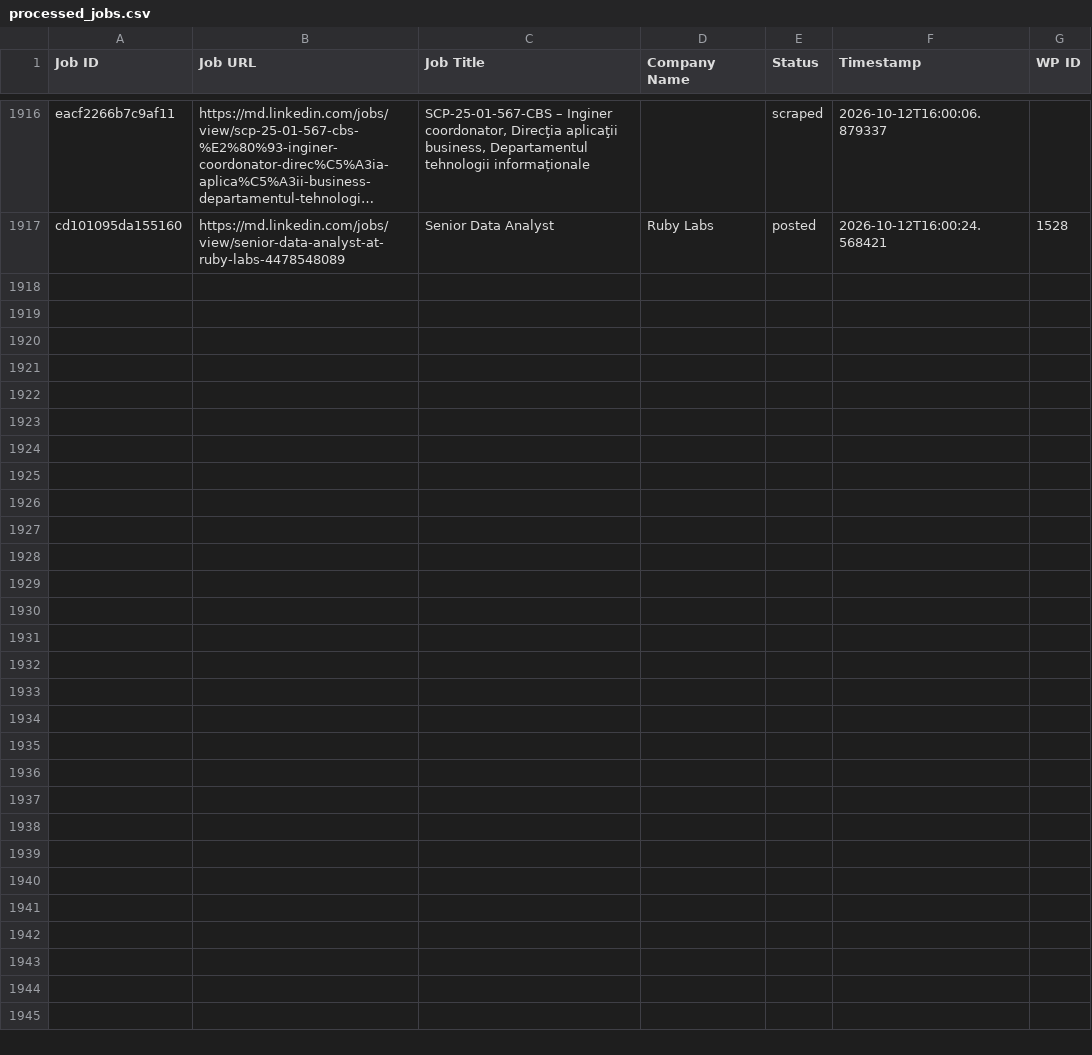
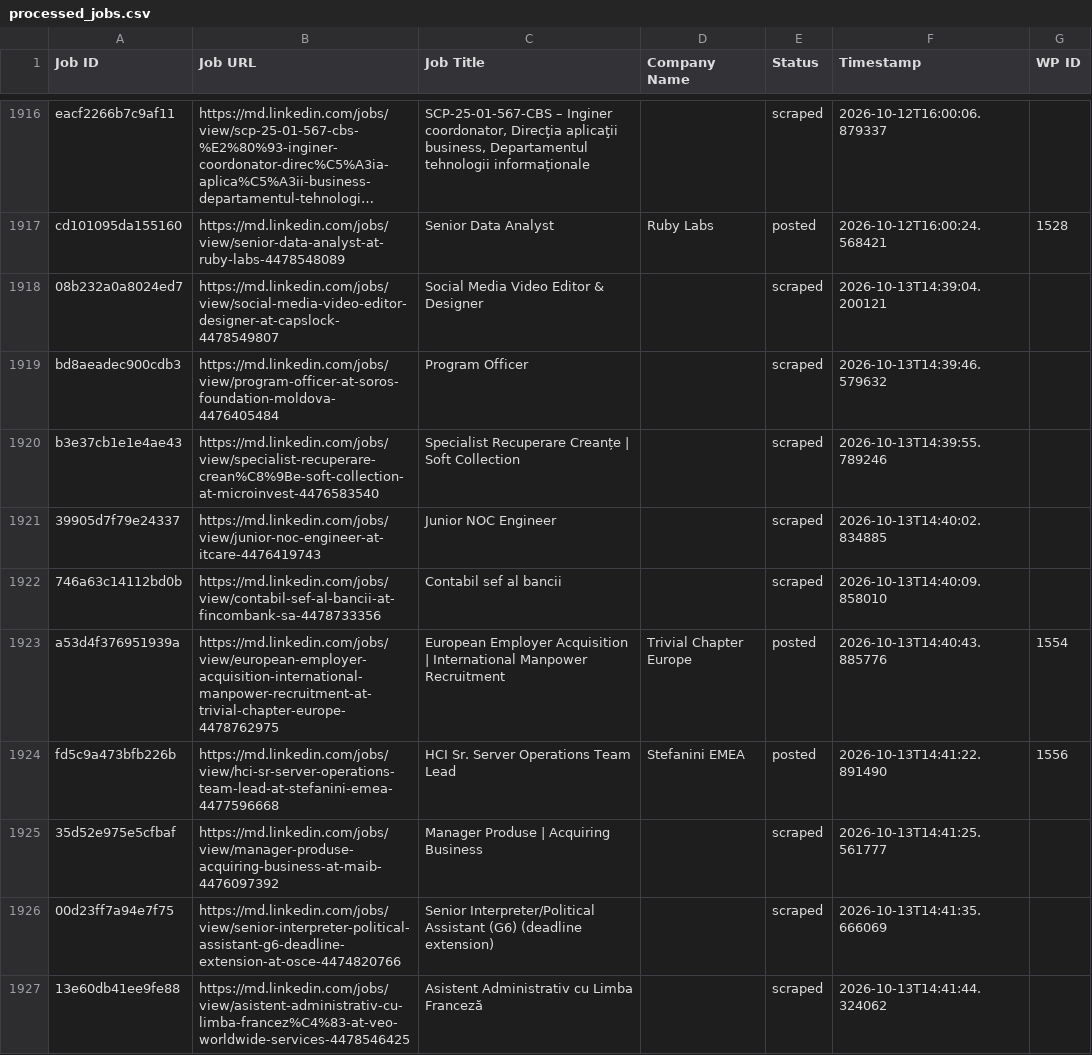
Before and after one commit to innovationinc2000/md, a CSV file: processed_jobs.csv, drawn as a sheet; only a part is shown, gaps mark what is left out; long unchanged cells end in …; the diff names each change by its address in the sheet, - before the commit and + after, or states it on an @@ line.

```diff
--- a/processed_jobs.csv
+++ b/processed_jobs.csv
+row 1918: 08b232a0a8024ed7 | https://md.linkedin.com/jobs/view/social-media-video-editor-designer-at-capslock-4478549807 | Social Media Video Editor & Designer |  | scraped | 2026-10-13T14:39:04.200121
+row 1919: bd8aeadec900cdb3 | https://md.linkedin.com/jobs/view/program-officer-at-soros-foundation-moldova-4476405484 | Program Officer |  | scraped | 2026-10-13T14:39:46.579632
+row 1920: b3e37cb1e1e4ae43 | https://md.linkedin.com/jobs/view/specialist-recuperare-crean%C8%9Be-soft-collection-at-microinvest-4476583540 | Specialist Recuperare Creanțe | Soft Collection |  | scraped | 2026-10-13T14:39:55.789246
+row 1921: 39905d7f79e24337 | https://md.linkedin.com/jobs/view/junior-noc-engineer-at-itcare-4476419743 | Junior NOC Engineer |  | scraped | 2026-10-13T14:40:02.834885
+row 1922: 746a63c14112bd0b | https://md.linkedin.com/jobs/view/contabil-sef-al-bancii-at-fincombank-sa-4478733356 | Contabil sef al bancii |  | scraped | 2026-10-13T14:40:09.858010
+row 1923: a53d4f376951939a | https://md.linkedin.com/jobs/view/european-employer-acquisition-international-manpower-recruitment-at-trivial-chapter-europe-4478762975 | European Employer Acquisition | International Manpower Recruitment | Trivial Chapter Europe | posted | 2026-10-13T14:40:43.885776 | 1554
+row 1924: fd5c9a473bfb226b | https://md.linkedin.com/jobs/view/hci-sr-server-operations-team-lead-at-stefanini-emea-4477596668 | HCI Sr. Server Operations Team Lead | Stefanini EMEA | posted | 2026-10-13T14:41:22.891490 | 1556
+row 1925: 35d52e975e5cfbaf | https://md.linkedin.com/jobs/view/manager-produse-acquiring-business-at-maib-4476097392 | Manager Produse | Acquiring Business |  | scraped | 2026-10-13T14:41:25.561777
+row 1926: 00d23ff7a94e7f75 | https://md.linkedin.com/jobs/view/senior-interpreter-political-assistant-g6-deadline-extension-at-osce-4474820766 | Senior Interpreter/Political Assistant (G6) (deadline extension) |  | scraped | 2026-10-13T14:41:35.666069
+row 1927: 13e60db41ee9fe88 | https://md.linkedin.com/jobs/view/asistent-administrativ-cu-limba-francez%C4%83-at-veo-worldwide-services-4478546425 | Asistent Administrativ cu Limba Franceză |  | scraped | 2026-10-13T14:41:44.324062
```
